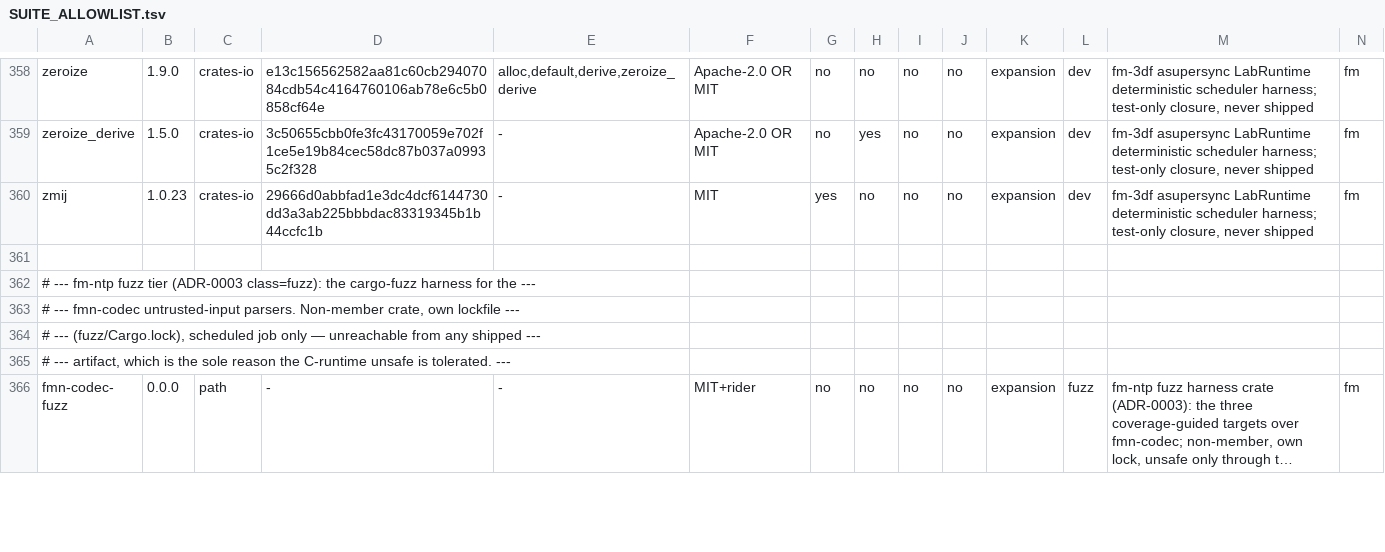
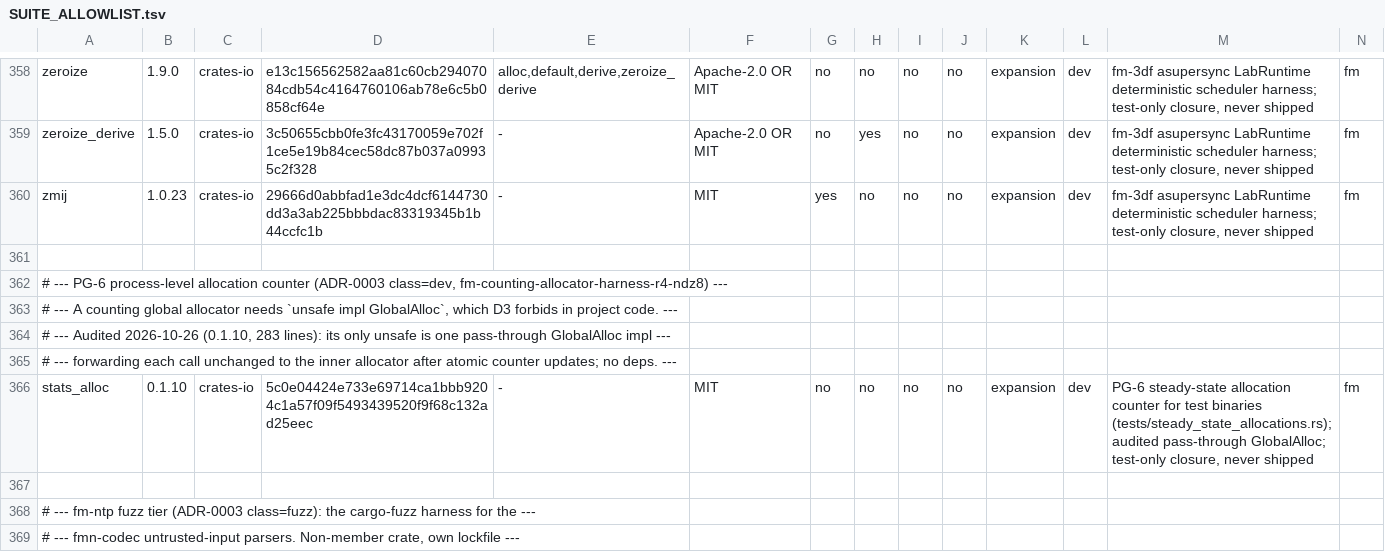
Before and after one commit to Dicklesworthstone/franken_manim, a TSV file: SUITE_ALLOWLIST.tsv, drawn as a sheet; only a part is shown, gaps mark what is left out; the shorter side is filled out with more unchanged rows; long unchanged cells end in …; rows hold the shown columns only; the diff names each change by its address in the sheet, - before the commit and + after, or states it on an @@ line.

```diff
--- a/SUITE_ALLOWLIST.tsv
+++ b/SUITE_ALLOWLIST.tsv
+row 362: # --- PG-6 process-level allocation counter (ADR-0003 class=dev, fm-counting-allocator-harness-r4-ndz8) ---
+row 363: # --- A counting global allocator needs `unsafe impl GlobalAlloc`, which D3 forbids in project code. ---
+row 364: # --- Audited 2026-10-26 (0.1.10, 283 lines): its only unsafe is one pass-through GlobalAlloc impl ---
+row 365: # --- forwarding each call unchanged to the inner allocator after atomic counter updates; no deps. ---
+row 366: stats_alloc | 0.1.10 | crates-io | 5c0e04424e733e69714ca1bbb9204c1a57f09f5493439520f9f68c132ad25eec | - | MIT | no | no | no | no | expansion | dev | PG-6 steady-state allocation counter for test binaries (tests/steady_state_allocations.rs); audited pass-through GlobalAlloc; test-only closure, never shipped | fm
+row 367: (empty)
```
Also changed, not shown: 7 other files.
